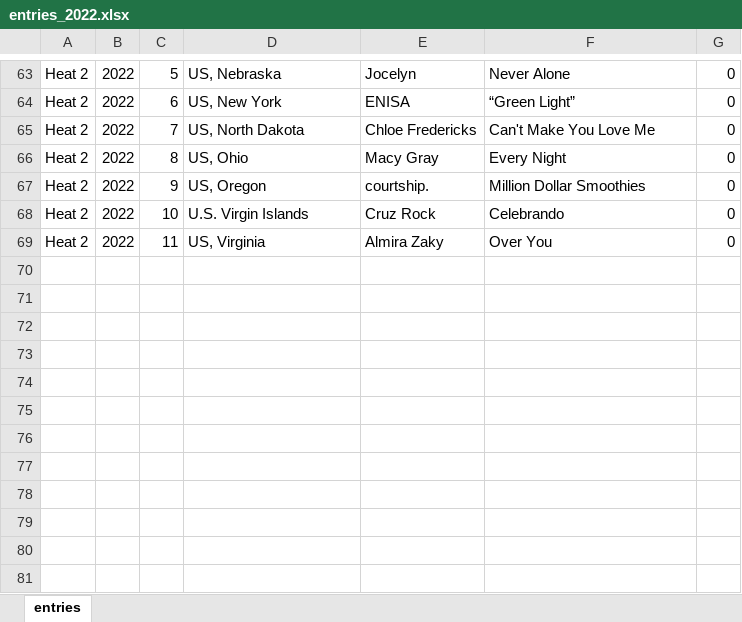
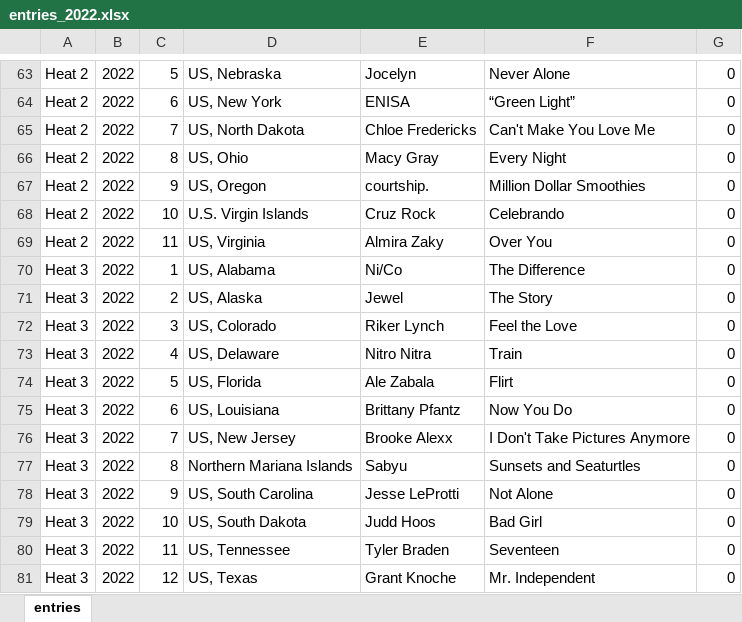
Before and after one commit to barkev2009/eurovision-app, an Excel workbook: db_files/entries_2022.xlsx, sheet entries, drawn as a sheet; only a part is shown, gaps mark what is left out; values as stored, in another font and other column widths than the file's, no borders; the diff names each change by its address in the sheet, - before the commit and + after, or states it on an @@ line.

```diff
--- a/db_files/entries_2022.xlsx (sheet entries)
+++ b/db_files/entries_2022.xlsx (sheet entries)
+row 70: Heat 3 | 2022 | 1 | US, Alabama | Ni/Co | The Difference | 0
+row 71: Heat 3 | 2022 | 2 | US, Alaska | Jewel | The Story | 0
+row 72: Heat 3 | 2022 | 3 | US, Colorado | Riker Lynch | Feel the Love | 0
+row 73: Heat 3 | 2022 | 4 | US, Delaware | Nitro Nitra | Train | 0
+row 74: Heat 3 | 2022 | 5 | US, Florida | Ale Zabala | Flirt | 0
+row 75: Heat 3 | 2022 | 6 | US, Louisiana | Brittany Pfantz | Now You Do | 0
+row 76: Heat 3 | 2022 | 7 | US, New Jersey | Brooke Alexx | I Don't Take Pictures Anymore | 0
+row 77: Heat 3 | 2022 | 8 | Northern Mariana Islands | Sabyu | Sunsets and Seaturtles | 0
+row 78: Heat 3 | 2022 | 9 | US, South Carolina | Jesse LeProtti | Not Alone | 0
+row 79: Heat 3 | 2022 | 10 | US, South Dakota | Judd Hoos | Bad Girl | 0
+row 80: Heat 3 | 2022 | 11 | US, Tennessee | Tyler Braden | Seventeen | 0
+row 81: Heat 3 | 2022 | 12 | US, Texas | Grant Knoche | Mr. Independent | 0
```
Also changed, not shown: 5 other files.
